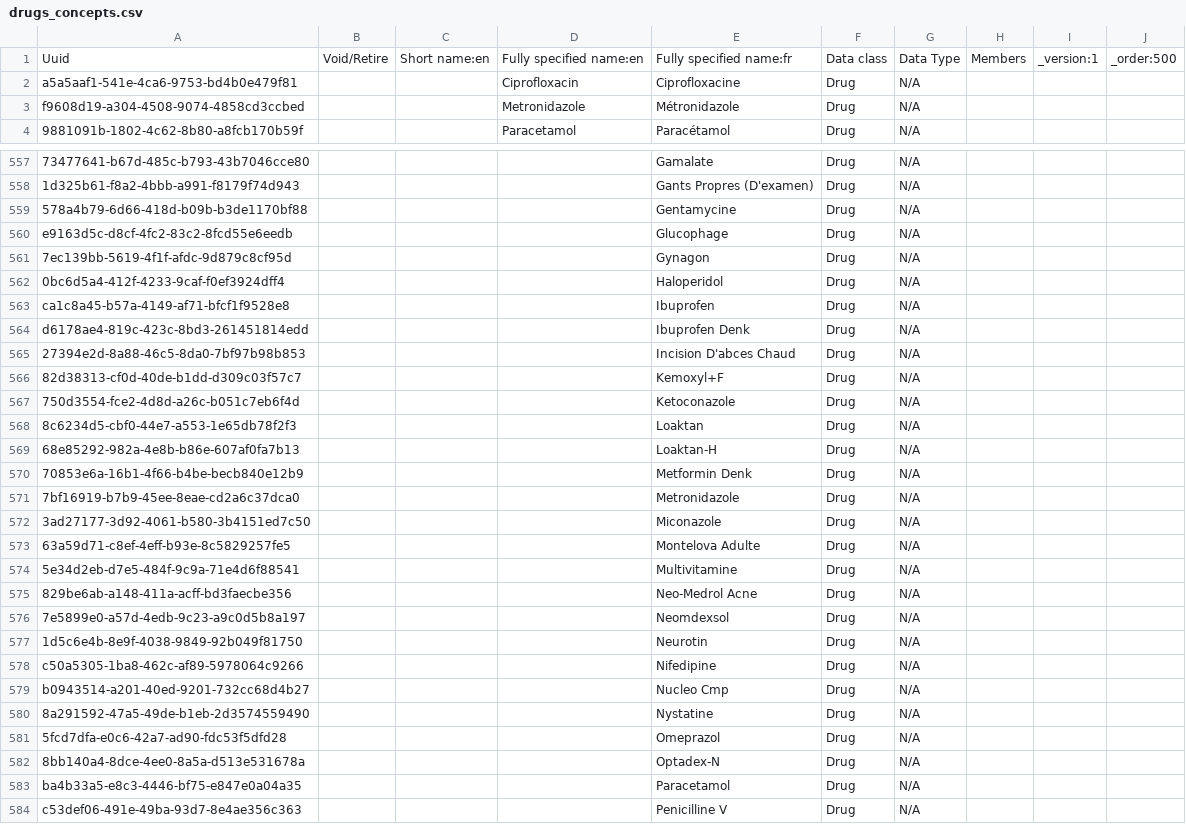
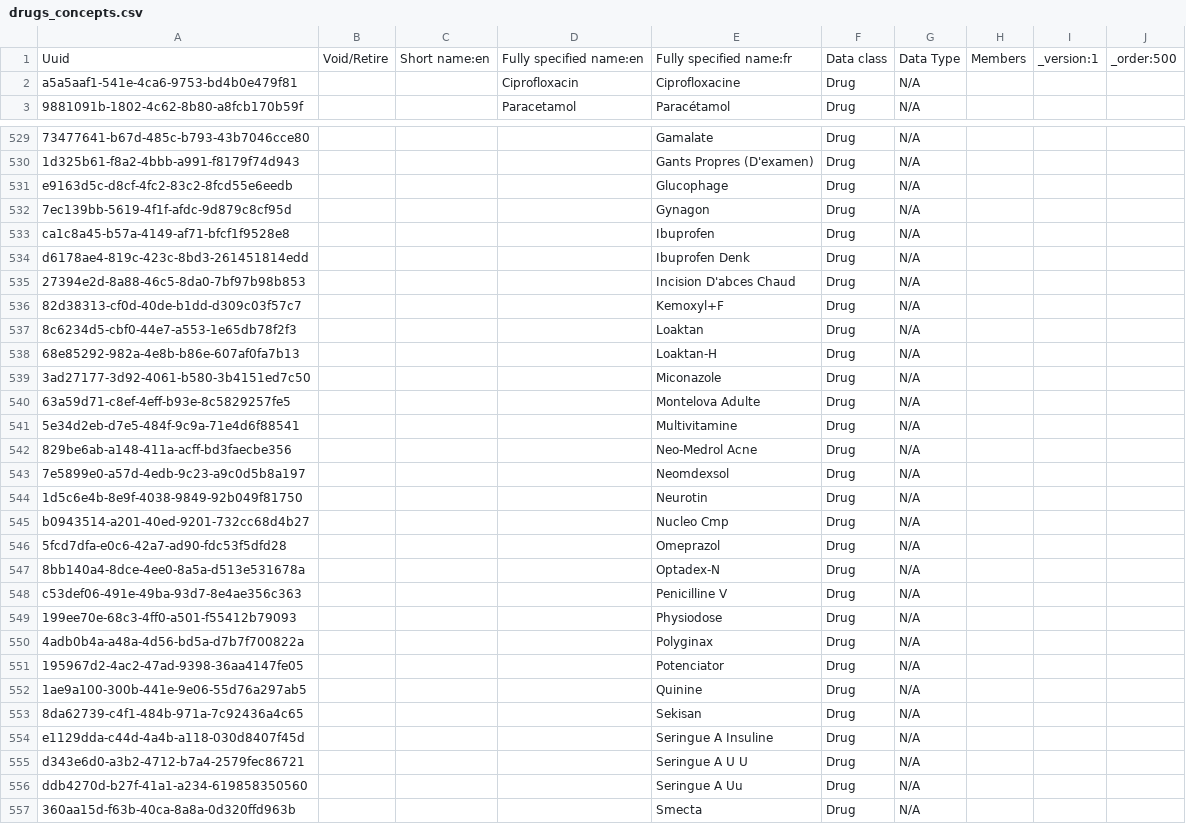
Before and after one commit to MadiroGlobalHealth/UVL-EMR, a CSV file: distro/configs/openmrs/initializer_config/concepts/drugs_concepts.csv, drawn as a sheet; only a part is shown, gaps mark what is left out; the shorter side is filled out with more unchanged rows; the diff covers the shown part only; the diff names each change by its address in the sheet, - before the commit and + after, or states it on an @@ line.

Commit message:
Clean duplicate drugs and concepts, fix mappings

```diff
--- a/distro/configs/openmrs/initializer_config/concepts/drugs_concepts.csv
+++ b/distro/configs/openmrs/initializer_config/concepts/drugs_concepts.csv
-row 3: f9608d19-a304-4508-9074-4858cd3ccbed |  |  | Metronidazole | Métronidazole | Drug | N/A
-row 559: 578a4b79-6d66-418d-b09b-b3de1170bf88 |  |  |  | Gentamycine | Drug | N/A
-row 562: 0bc6d5a4-412f-4233-9caf-f0ef3924dff4 |  |  |  | Haloperidol | Drug | N/A
-row 567: 750d3554-fce2-4d8d-a26c-b051c7eb6f4d |  |  |  | Ketoconazole | Drug | N/A
-row 570: 70853e6a-16b1-4f66-b4be-becb840e12b9 |  |  |  | Metformin Denk | Drug | N/A
-row 571: 7bf16919-b7b9-45ee-8eae-cd2a6c37dca0 |  |  |  | Metronidazole | Drug | N/A
-row 578: c50a5305-1ba8-462c-af89-5978064c9266 |  |  |  | Nifedipine | Drug | N/A
-row 580: 8a291592-47a5-49de-b1eb-2d3574559490 |  |  |  | Nystatine | Drug | N/A
-row 583: ba4b33a5-e8c3-4446-bf75-e847e0a04a35 |  |  |  | Paracetamol | Drug | N/A
```
Also changed, not shown: 28 removed rows elsewhere in this file, distro/configs/openmrs/initializer_config/concepts/drug_dosage_form_concepts.csv, distro/configs/openmrs/initializer_config/concepts/tests_core-demo.csv, 1 other file.
